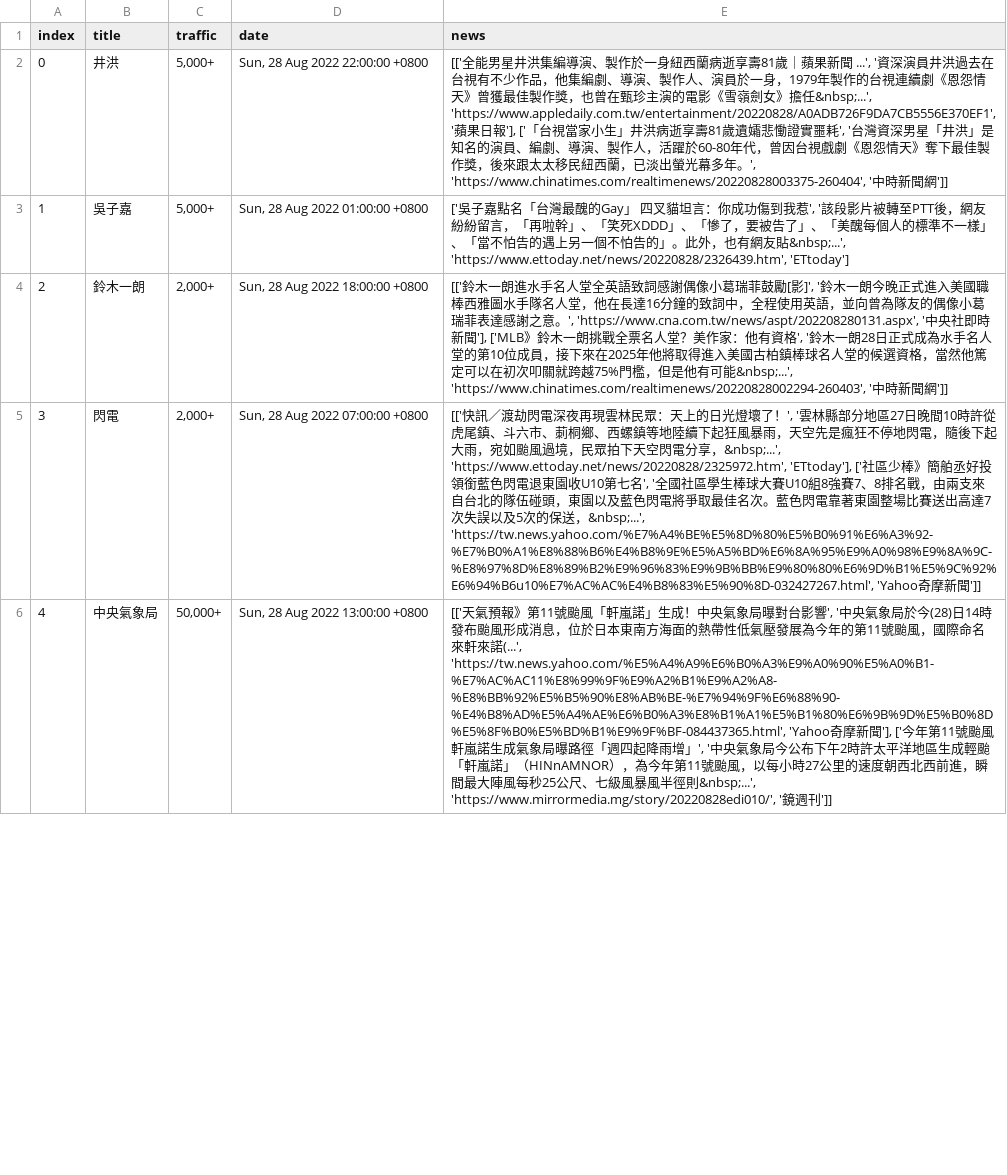
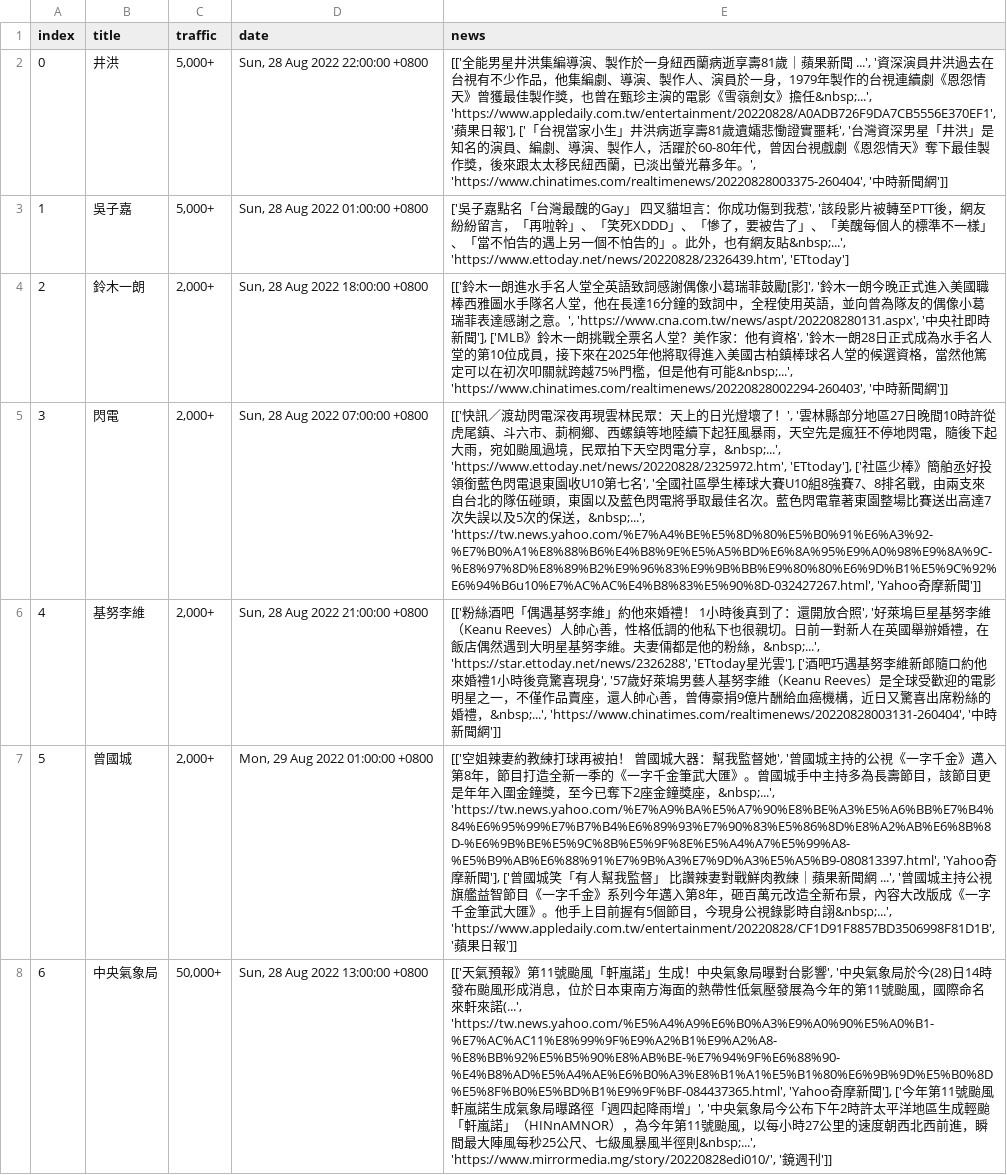
Before and after one commit to rockleona/chitchatter_crawler, a CSV file: output/keywords.csv, drawn as a sheet; only a part is shown; addresses are those after the commit; the diff covers the shown part only; the diff names each change by its address in the sheet, - before the commit and + after, or states it on an @@ line.

```diff
--- a/output/keywords.csv
+++ b/output/keywords.csv
@@ row 25 moved to row 6: 4 @@
+row 7: 5 | 曾國城 | 2,000+ | Mon, 29 Aug 2022 01:00:00 +0800 | [['空姐辣妻約教練打球再被拍！ 曾國城大器：幫我監督她', '曾國城主持的公視《一字千金》邁入第8年，節目打造全新一季的《一字千金筆武大匯》。曾國城手中主持多為長壽節目，該節目更是年年入圍金鐘獎，至今已奪下2座金鐘獎座，&nbsp;...', 'https://tw.news.yahoo.com/%E7%A9%BA%E5%A7%90%E8%BE%A3%E5%A6%BB%E7%B4%84%E6%95%99%E7%B7%B4%E6%89%93%E7%90%83%E5%86%8D%E8%A2%AB%E6%8B%8D-%E6%9B%BE%E5%9C%8B%E5%9F%8E%E5%A4%A7%E5%99%A8-%E5%B9%AB%E6%88%91%E7%9B%A3%E7%9D%A3%E5%A5%B9-080813397.html', 'Yahoo奇摩新聞'], ['曾國城笑「有人幫我監督」 比讚辣妻對戰鮮肉教練｜蘋果新聞網 ...', '曾國城主持公視旗艦益智節目《一字千金》系列今年邁入第8年，砸百萬元改造全新布景，內容大改版成《一字千金筆武大匯》。他手上目前握有5個節目，今現身公視錄影時自詡&nbsp;...', 'https://www.appledaily.com.tw/entertainment/20220828/CF1D91F8857BD3506998F81D1B', '蘋果日報']]
@@ column A (index) renumbered between rows 8 and 26 @@
```
Also changed, not shown: 1 edited cell elsewhere in this file, 1 other file.
